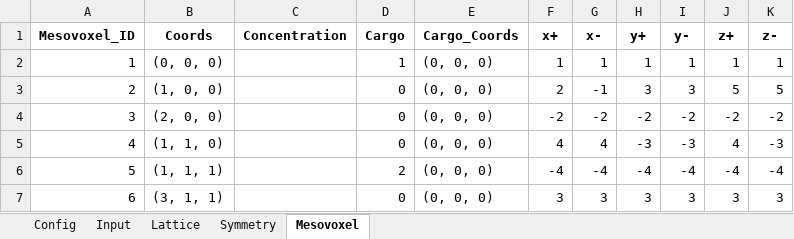
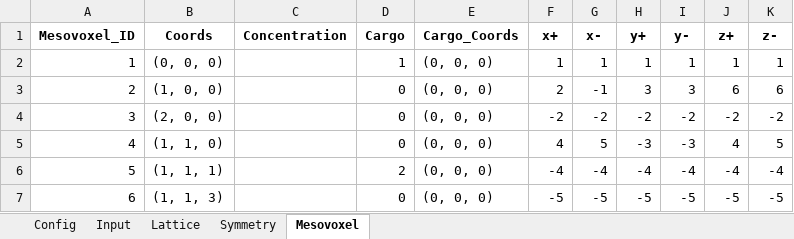
Before and after one commit to JeDeveloper/MOSEA, an Excel workbook: notebooks/data/examples/zinc_blende.xlsx, sheet Mesovoxel, drawn as a sheet; values as stored, in another font and other column widths than the file's, no borders; the diff names each change by its address in the sheet, - before the commit and + after, or states it on an @@ line.

```diff
--- a/notebooks/data/examples/zinc_blende.xlsx (sheet Mesovoxel)
+++ b/notebooks/data/examples/zinc_blende.xlsx (sheet Mesovoxel)
-J3 (z+): 5
+J3 (z+): 6
-K3 (z-): 5
+K3 (z-): 6
-G5 (x-): 4
+G5 (x-): 5
-K5 (z-): -3
+K5 (z-): 5
-B7 (Coords): (3, 1, 1)
+B7 (Coords): (1, 1, 3)
-F7 (x+): 3
+F7 (x+): -5
-G7 (x-): 3
+G7 (x-): -5
-H7 (y+): 3
+H7 (y+): -5
-I7 (y-): 3
+I7 (y-): -5
-J7 (z+): 3
+J7 (z+): -5
-K7 (z-): 3
+K7 (z-): -5
```
Also changed, not shown: sheet Symmetry, sheet Lattice, notebooks/data/examples/double_oreo.xlsx, 9 other files.
